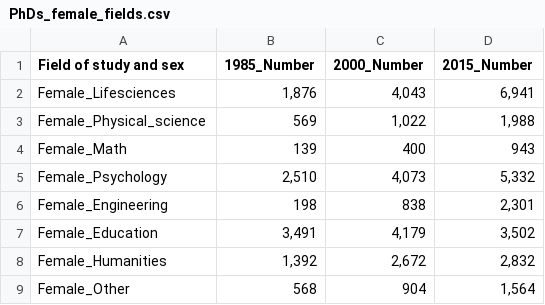
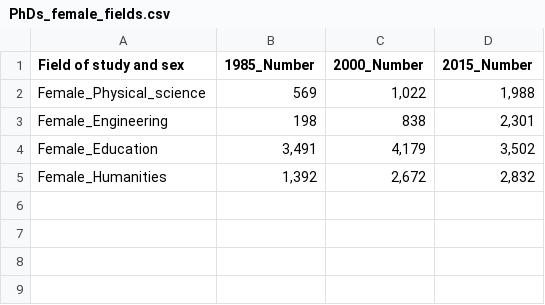
Before and after one commit to alexivina/Assignment_5_206, a CSV file: PhDs_female_fields.csv, drawn as a sheet; the diff names each change by its address in the sheet, - before the commit and + after, or states it on an @@ line.

```diff
--- a/PhDs_female_fields.csv
+++ b/PhDs_female_fields.csv
-row 2: Female_Lifesciences | 1,876 | 4,043 | 6,941
-row 4: Female_Math | 139 | 400 | 943
-row 5: Female_Psychology | 2,510 | 4,073 | 5,332
-row 9: Female_Other | 568 | 904 | 1,564
```
Also changed, not shown: 1 other file.
